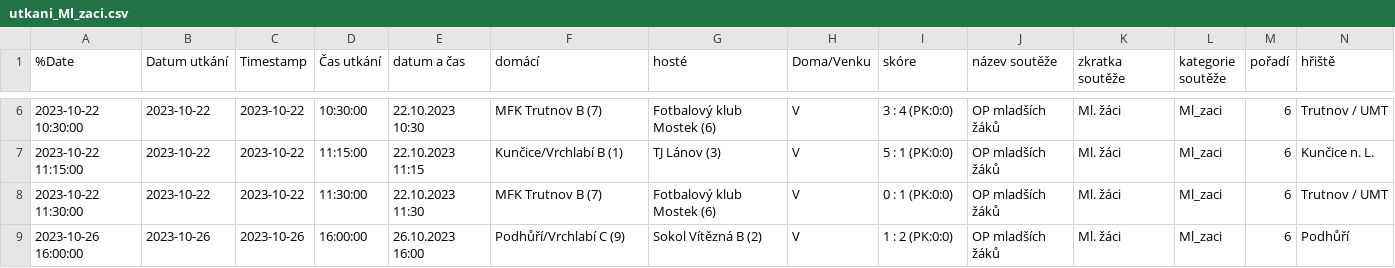
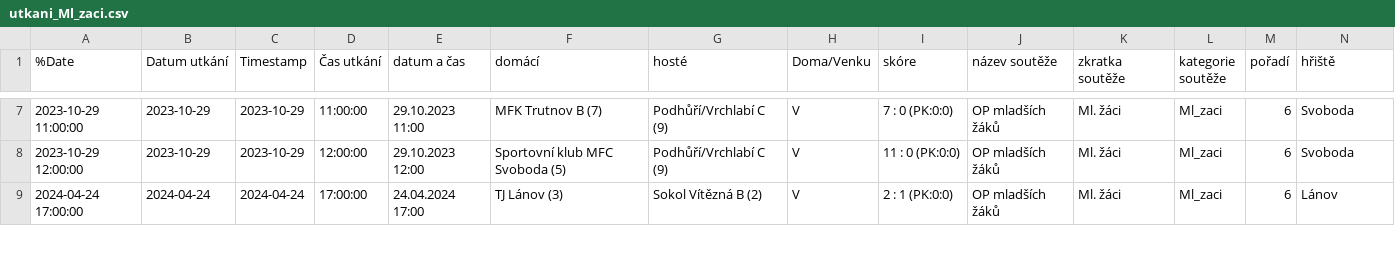
Before and after one commit to MustafaHadzi/bt_matches, a CSV file: utkani_Ml_zaci.csv, drawn as a sheet; only a part is shown, gaps mark what is left out; removed rows and columns are numbered as before the commit, all else as after; rows hold the shown columns only; the diff covers the shown part only; the diff names each change by its address in the sheet, - before the commit and + after, or states it on an @@ line.

Commit message:
Committing file utkani_Ml_zaci.csv

```diff
--- a/utkani_Ml_zaci.csv
+++ b/utkani_Ml_zaci.csv
-A7 (%Date): 2023-10-22 10:30:00
+A7 (%Date): 2023-10-29 11:00:00
-B7 (Datum utkání): 2023-10-22
+B7 (Datum utkání): 2023-10-29
-C7 (Timestamp): 2023-10-22
+C7 (Timestamp): 2023-10-29
-D7 (Čas utkání): 10:30:00
+D7 (Čas utkání): 11:00:00
-E7 (datum a čas): 22.10.2023 10:30
+E7 (datum a čas): 29.10.2023 11:00
-G7 (hosté): Fotbalový klub Mostek (6)
+G7 (hosté): Podhůří/Vrchlabí C (9)
-I7 (skóre): 3 : 4 (PK:0:0)
+I7 (skóre): 7 : 0 (PK:0:0)
-N7 (hřiště): Trutnov / UMT
+N7 (hřiště): Svoboda
-row 7: 2023-10-22 11:15:00 | 2023-10-22 | 2023-10-22 | 11:15:00 | 22.10.2023 11:15 | Kunčice/Vrchlabí B (1) | TJ Lánov (3) | V | 5 : 1 (PK:0:0) | OP mladších žáků | Ml. žáci | Ml_zaci | 6 | Kunčice n. L.
-A8 (%Date): 2023-10-22 11:30:00
+A8 (%Date): 2023-10-29 12:00:00
-B8 (Datum utkání): 2023-10-22
+B8 (Datum utkání): 2023-10-29
-C8 (Timestamp): 2023-10-22
+C8 (Timestamp): 2023-10-29
-D8 (Čas utkání): 11:30:00
+D8 (Čas utkání): 12:00:00
-E8 (datum a čas): 22.10.2023 11:30
+E8 (datum a čas): 29.10.2023 12:00
-F8 (domácí): MFK Trutnov B (7)
+F8 (domácí): Sportovní klub MFC Svoboda (5)
-G8 (hosté): Fotbalový klub Mostek (6)
+G8 (hosté): Podhůří/Vrchlabí C (9)
-I8 (skóre): 0 : 1 (PK:0:0)
+I8 (skóre): 11 : 0 (PK:0:0)
-N8 (hřiště): Trutnov / UMT
+N8 (hřiště): Svoboda
-A9 (%Date): 2023-10-26 16:00:00
+A9 (%Date): 2024-04-24 17:00:00
-B9 (Datum utkání): 2023-10-26
+B9 (Datum utkání): 2024-04-24
-C9 (Timestamp): 2023-10-26
+C9 (Timestamp): 2024-04-24
-D9 (Čas utkání): 16:00:00
+D9 (Čas utkání): 17:00:00
-E9 (datum a čas): 26.10.2023 16:00
+E9 (datum a čas): 24.04.2024 17:00
-F9 (domácí): Podhůří/Vrchlabí C (9)
+F9 (domácí): TJ Lánov (3)
-I9 (skóre): 1 : 2 (PK:0:0)
+I9 (skóre): 2 : 1 (PK:0:0)
-N9 (hřiště): Podhůří
+N9 (hřiště): Lánov
```
Also changed, not shown: 1 added row and 43 edited cells elsewhere in this file.
